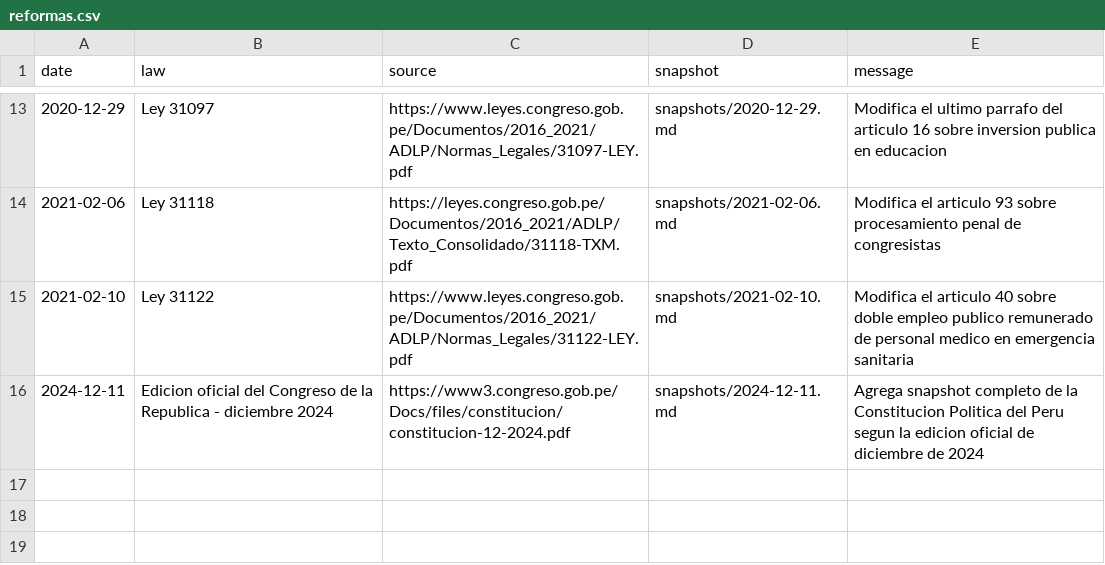
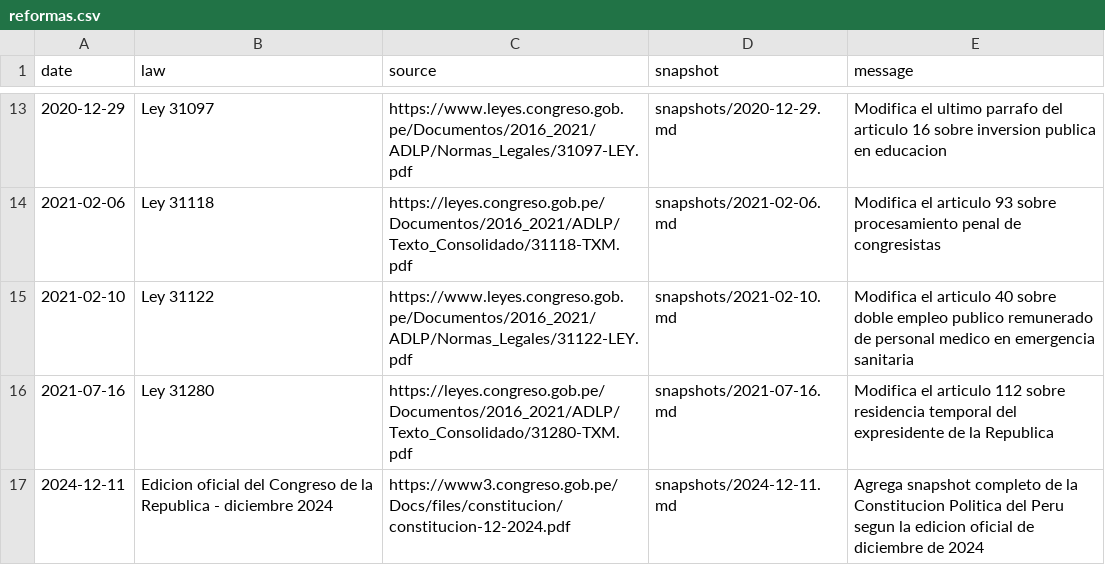
Before and after one commit to Duvet05/Peru-Constitution, a CSV file: reformas.csv, drawn as a sheet; only a part is shown, gaps mark what is left out; the diff names each change by its address in the sheet, - before the commit and + after, or states it on an @@ line.

```diff
--- a/reformas.csv
+++ b/reformas.csv
+row 16: 2021-07-16 | Ley 31280 | https://leyes.congreso.gob.pe/Documentos/2016_2021/ADLP/Texto_Consolidado/31280-TXM.pdf | snapshots/2021-07-16.md | Modifica el articulo 112 sobre residencia temporal del expresidente de la Republica
```
Also changed, not shown: 5 other files.
